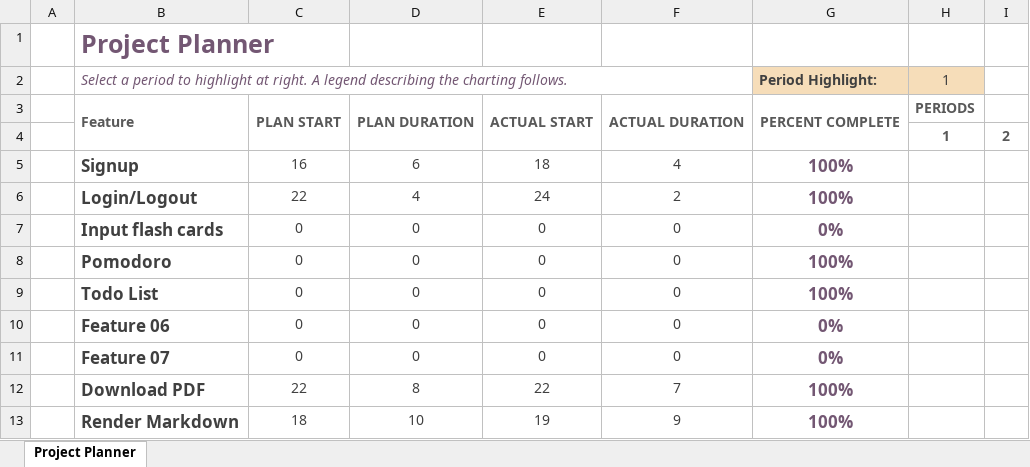
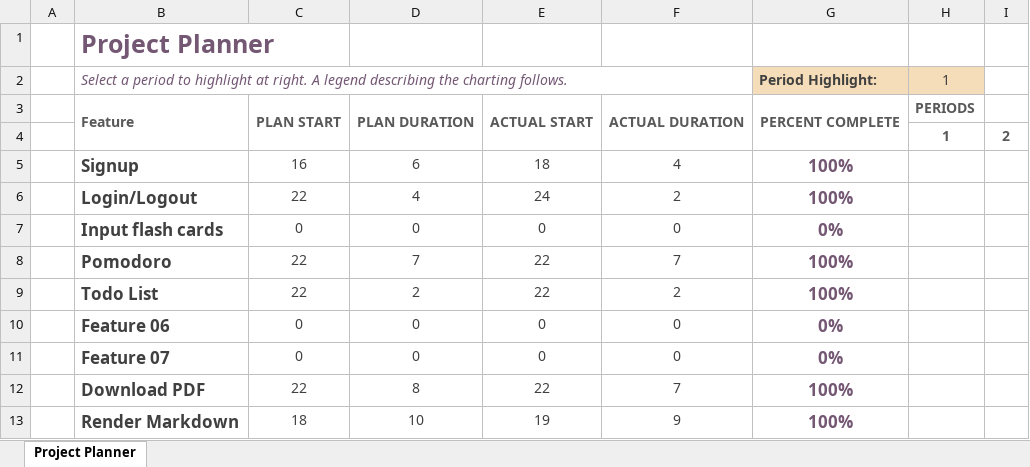
Before and after one commit to emthangtrung/milestone2-team6, an Excel workbook: gantt.xlsx, sheet Project Planner, drawn as a sheet; only a part is shown; values as stored, in another font and other column widths than the file's, no borders; conditional formats not drawn; the diff names each change by its address in the sheet, - before the commit and + after, or states it on an @@ line.

Commit message:
update todolist, timer to gantt chart

```diff
--- a/gantt.xlsx (sheet Project Planner)
+++ b/gantt.xlsx (sheet Project Planner)
-C8:C9: 0
+C8:C9: 22
-D8: 0
+D8: 7
-E8:E9: 0
+E8:E9: 22
-F8: 0
+F8: 7
-D9: 0
+D9: 2
-F9: 0
+F9: 2
```
